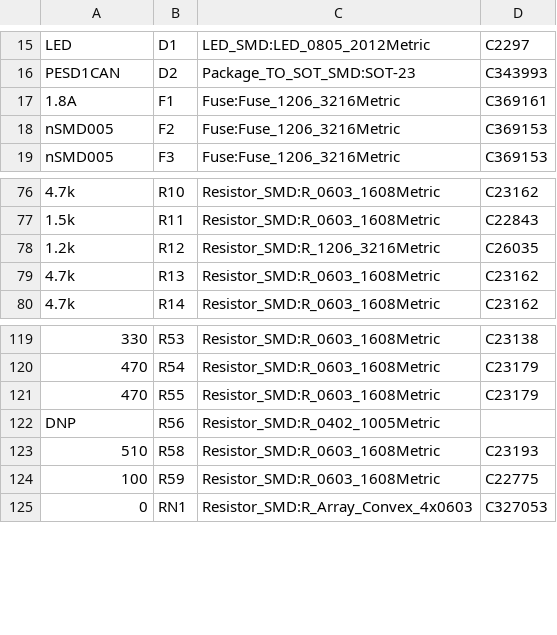
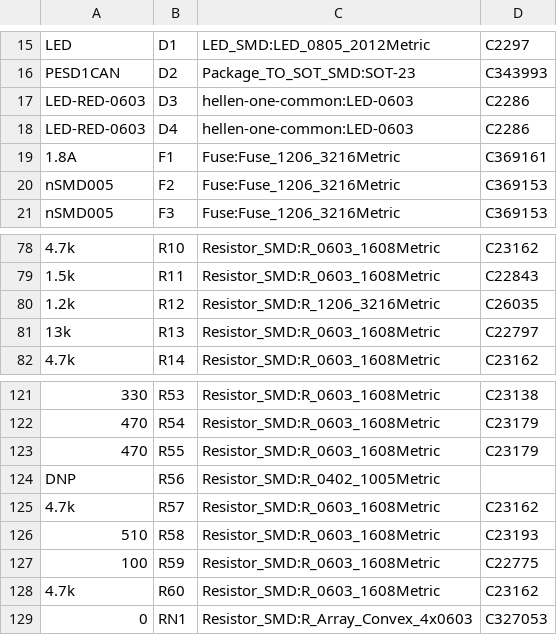
Before and after one commit to rusefi/stim, a CSV file: digital_inputs/gerber/digital_inputs.csv, drawn as a sheet; only a part is shown, gaps mark what is left out.

```diff
--- a/digital_inputs/gerber/digital_inputs.csv
+++ b/digital_inputs/gerber/digital_inputs.csv
@@ -16,2 +16,4 @@
 "PESD1CAN","D2","Package_TO_SOT_SMD:SOT-23","C343993"
+"LED-RED-0603","D3","hellen-one-common:LED-0603","C2286"
+"LED-RED-0603","D4","hellen-one-common:LED-0603","C2286"
 "1.8A","F1","Fuse:Fuse_1206_3216Metric","C369161"
@@ -78,3 +80,3 @@
 "1.2k","R12","Resistor_SMD:R_1206_3216Metric","C26035"
-"4.7k","R13","Resistor_SMD:R_0603_1608Metric","C23162"
+"13k","R13","Resistor_SMD:R_0603_1608Metric","C22797"
 "4.7k","R14","Resistor_SMD:R_0603_1608Metric","C23162"
@@ -122,4 +124,6 @@
 "DNP","R56","Resistor_SMD:R_0402_1005Metric",""
+"4.7k","R57","Resistor_SMD:R_0603_1608Metric","C23162"
 "510","R58","Resistor_SMD:R_0603_1608Metric","C23193"
 "100","R59","Resistor_SMD:R_0603_1608Metric","C22775"
+"4.7k","R60","Resistor_SMD:R_0603_1608Metric","C23162"
 "0","RN1","Resistor_SMD:R_Array_Convex_4x0603","C327053"
```
Also changed, not shown: digital_inputs/gerber/digital_inputs-all-pos.csv, 57 other files.
